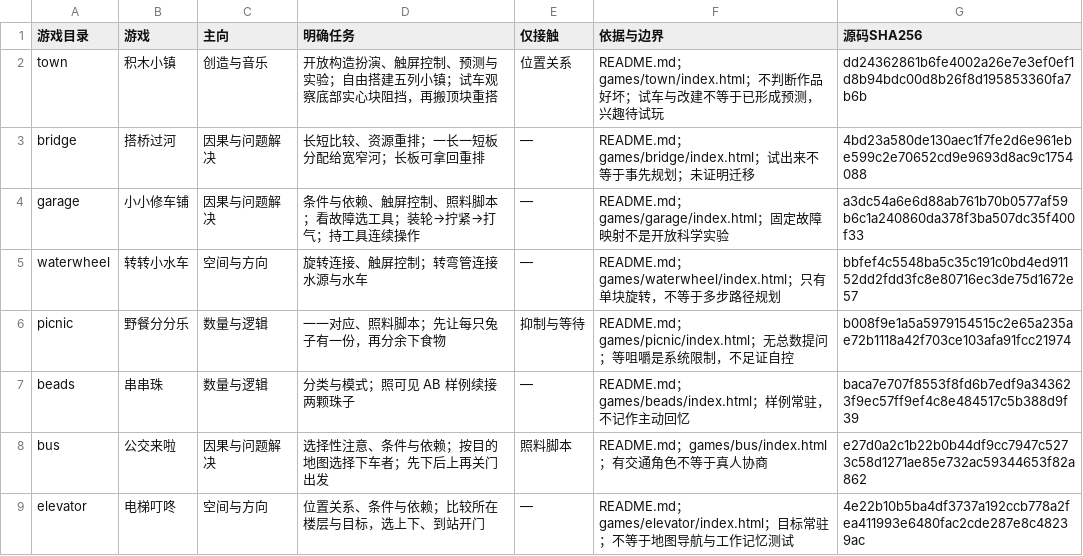
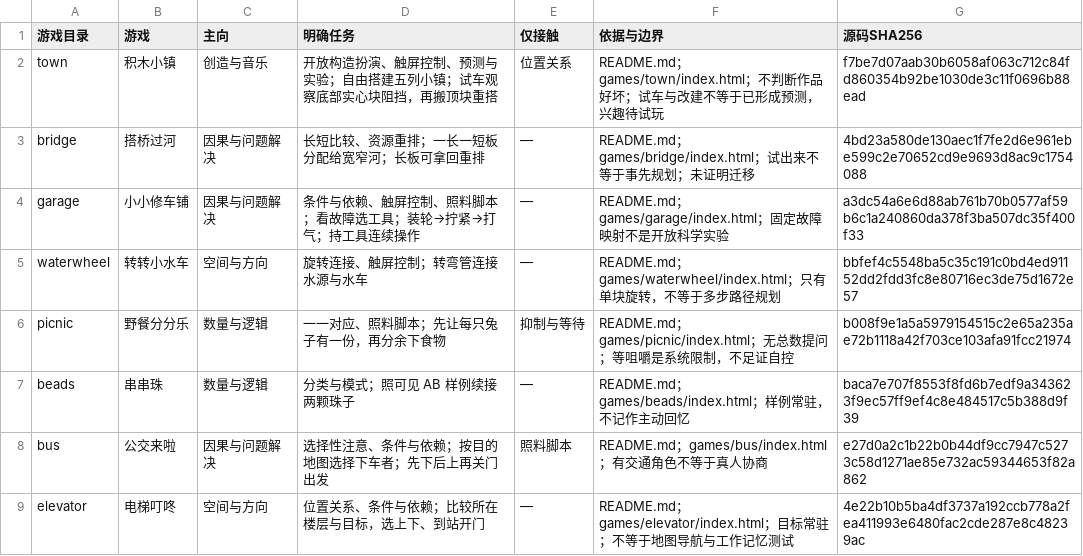
Before and after one commit to keithMonster/cookie-arcade, a CSV file: parent-map/games.csv, drawn as a sheet; only a part is shown.

```diff
--- a/parent-map/games.csv
+++ b/parent-map/games.csv
@@ -1,3 +1,3 @@
 游戏目录,游戏,主向,明确任务,仅接触,依据与边界,源码SHA256
-town,积木小镇,创造与音乐,开放构造扮演、触屏控制、预测与实验；自由搭建五列小镇；试车观察底部实心块阻挡，再搬顶块重搭,位置关系,README.md；games/town/index.html；不判断作品好坏；试车与改建不等于已形成预测，兴趣待试玩,dd24362861b6fe4002a26e7e3ef0ef1d8b94bdc00d8b26f8d195853360fa7b6b
+town,积木小镇,创造与音乐,开放构造扮演、触屏控制、预测与实验；自由搭建五列小镇；试车观察底部实心块阻挡，再搬顶块重搭,位置关系,README.md；games/town/index.html；不判断作品好坏；试车与改建不等于已形成预测，兴趣待试玩,f7be7d07aab30b6058af063c712c84fd860354b92be1030de3c11f0696b88ead
 bridge,搭桥过河,因果与问题解决,长短比较、资源重排；一长一短板分配给宽窄河；长板可拿回重排,—,README.md；games/bridge/index.html；试出来不等于事先规划；未证明迁移,4bd23a580de130aec1f7fe2d6e961ebe599c2e70652cd9e9693d8ac9c1754088
```
Also changed, not shown: 8 other files.
